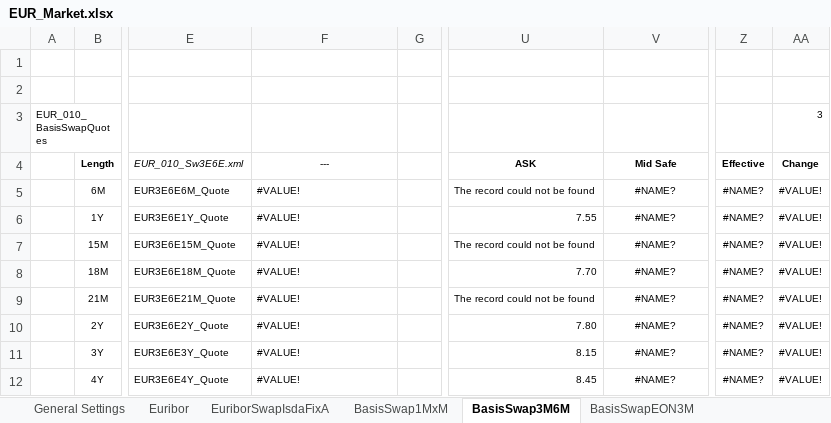
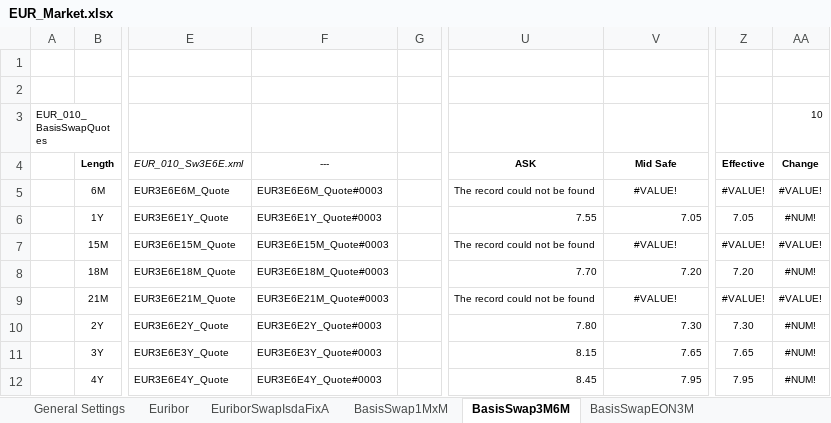
Before and after one commit to eehlers/QuantLibXL, an Excel workbook: Data2/XLS/EUR/EUR_Market.xlsx, sheet BasisSwap3M6M, drawn as a sheet; only a part is shown, gaps mark what is left out; values as stored, in another font and other column widths than the file's, no borders; the diff covers the shown part only; the diff names each change by its address in the sheet, - before the commit and + after, or states it on an @@ line.

```diff
--- a/Data2/XLS/EUR/EUR_Market.xlsx (sheet BasisSwap3M6M)
+++ b/Data2/XLS/EUR/EUR_Market.xlsx (sheet BasisSwap3M6M)
-AA3: 3
+AA3: 10
-F5: #VALUE!
+F5: EUR3E6E6M_Quote#0003
-V5: #NAME?
+V5: #VALUE!
-Z5: #NAME?
+Z5: #VALUE!
-F6: #VALUE!
+F6: EUR3E6E1Y_Quote#0003
-V6: #NAME?
+V6: 7.05
-V6 alignment: center
+V6 alignment: right
-Z6: #NAME?
+Z6: 7.05
-AA6: #VALUE!
+AA6: #NUM!
-F7: #VALUE!
+F7: EUR3E6E15M_Quote#0003
-V7: #NAME?
+V7: #VALUE!
-Z7: #NAME?
+Z7: #VALUE!
-F8: #VALUE!
+F8: EUR3E6E18M_Quote#0003
-V8: #NAME?
+V8: 7.20
-V8 alignment: center
+V8 alignment: right
-Z8: #NAME?
+Z8: 7.20
-AA8: #VALUE!
+AA8: #NUM!
-F9: #VALUE!
+F9: EUR3E6E21M_Quote#0003
-V9: #NAME?
+V9: #VALUE!
-Z9: #NAME?
+Z9: #VALUE!
-F10: #VALUE!
+F10: EUR3E6E2Y_Quote#0003
-V10: #NAME?
+V10: 7.30
-V10:V12 alignment: center
+V10:V12 alignment: right
-Z10: #NAME?
+Z10: 7.30
-AA10:AA12: #VALUE!
+AA10:AA12: #NUM!
-F11: #VALUE!
+F11: EUR3E6E3Y_Quote#0003
-V11: #NAME?
+V11: 7.65
-Z11: #NAME?
+Z11: 7.65
-F12: #VALUE!
+F12: EUR3E6E4Y_Quote#0003
-V12: #NAME?
+V12: 7.95
-Z12: #NAME?
+Z12: 7.95
```
Also changed, not shown: 105 edited cells and cell formats elsewhere in this sheet, sheet BasisSwapEON3M, sheet Futures3M, sheet FRA, sheet BasisSwapxM12M, sheet ON BASIS, sheet 3M (4), 18 more sheets, formulas that keep their value.
